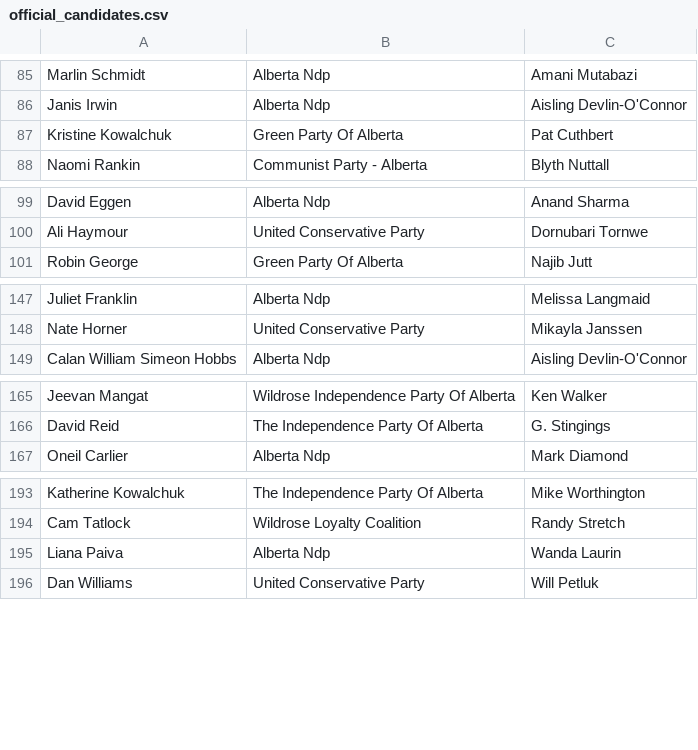
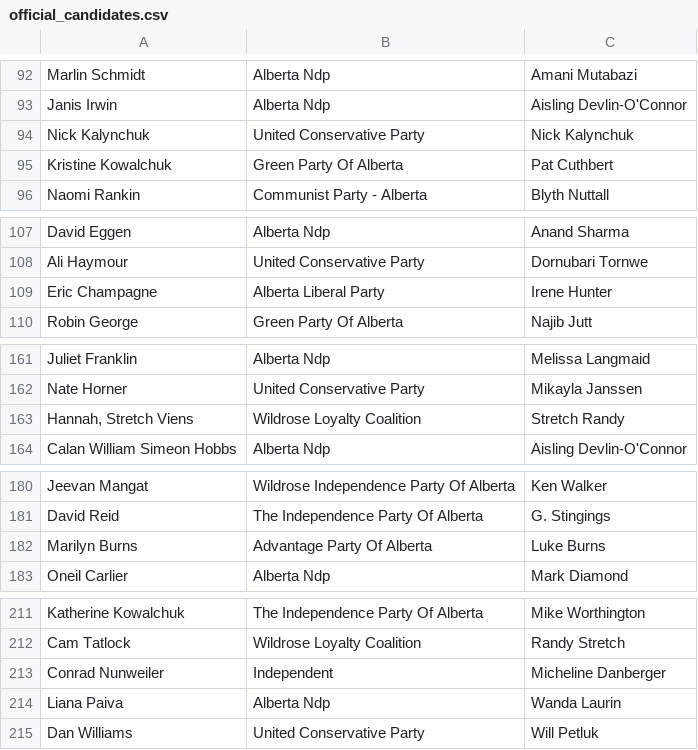
Before and after one commit to mcbeanit/Alberta, a CSV file: official_candidates.csv, drawn as a sheet; only a part is shown, gaps mark what is left out; the diff covers the shown part only.

```diff
--- a/official_candidates.csv
+++ b/official_candidates.csv
@@ -86,2 +93,3 @@ Marlin Schmidt	Alberta Ndp	Amani Mutabazi
 Janis Irwin	Alberta Ndp	Aisling Devlin-O'Connor
+Nick Kalynchuk	United Conservative Party	Nick Kalynchuk
 Kristine Kowalchuk	Green Party Of Alberta	Pat Cuthbert
@@ -100,2 +108,3 @@ David Eggen	Alberta Ndp	Anand Sharma
 Ali Haymour	United Conservative Party	Dornubari Tornwe
+Eric Champagne	Alberta Liberal Party	Irene Hunter
 Robin George	Green Party Of Alberta	Najib Jutt
@@ -148,2 +162,3 @@ Juliet Franklin	Alberta Ndp	Melissa Langmaid
 Nate Horner	United Conservative Party	Mikayla Janssen
+Hannah, Stretch Viens	Wildrose Loyalty Coalition	Stretch Randy
 Calan William Simeon Hobbs	Alberta Ndp	Aisling Devlin-O'Connor
@@ -166,2 +181,3 @@ Jeevan Mangat	Wildrose Independence Party Of Alberta	Ken Walker
 David Reid	The Independence Party Of Alberta	G. Stingings
+Marilyn Burns	Advantage Party Of Alberta	Luke Burns
 Oneil Carlier	Alberta Ndp	Mark Diamond
@@ -194,2 +212,3 @@ Katherine Kowalchuk	The Independence Party Of Alberta	Mike Worthington
 Cam Tatlock	Wildrose Loyalty Coalition	Randy Stretch
+Conrad Nunweiler	Independent	Micheline Danberger
 Liana Paiva	Alberta Ndp	Wanda Laurin
```
Also changed, not shown: 15 added rows and 2 edited cells elsewhere in this file, ab_candidates.csv.
